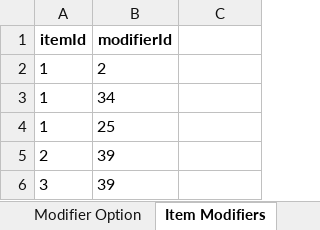
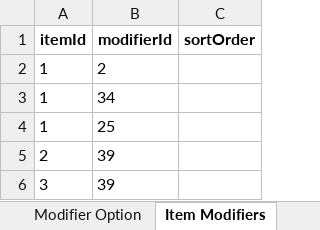
Before and after one commit to hasanataio/AIODataexport, an Excel workbook: heartland_exported.xlsx, sheet Item Modifiers, drawn as a sheet; only a part is shown; values as stored, in another font and other column widths than the file's, no borders; the diff names each change by its address in the sheet, - before the commit and + after, or states it on an @@ line.

```diff
--- a/heartland_exported.xlsx (sheet Item Modifiers)
+++ b/heartland_exported.xlsx (sheet Item Modifiers)
-C1: (empty)
+C1: sortOrder
```
Also changed, not shown: sheet Item, sheet Modifier, sheet Category, sheet Menu, sheet Modifier ModifierOptions, sheet Category Items, Menu.xlsx, Mijos Menu AIO.xlsx, 12 other files.
